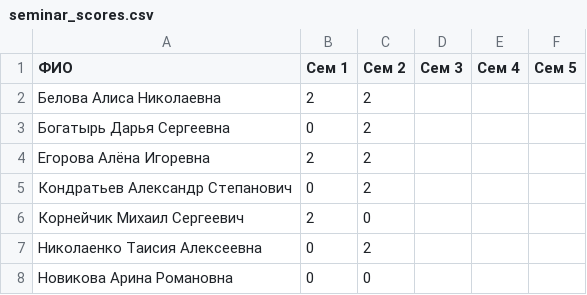
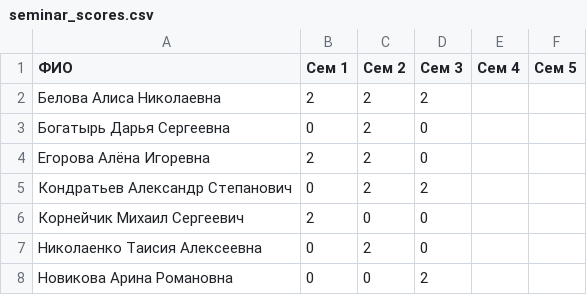
Before and after one commit to julian90807-rgb/dvfu, a CSV file: canonical-law/data/seminar_scores.csv, drawn as a sheet.

```diff
--- a/canonical-law/data/seminar_scores.csv
+++ b/canonical-law/data/seminar_scores.csv
@@ -1,8 +1,8 @@
 ФИО,Сем 1,Сем 2,Сем 3,Сем 4,Сем 5
-Белова Алиса Николаевна,2,2,,,
-Богатырь Дарья Сергеевна,0,2,,,
-Егорова Алёна Игоревна,2,2,,,
-Кондратьев Александр Степанович,0,2,,,
-Корнейчик Михаил Сергеевич,2,0,,,
-Николаенко Таисия Алексеевна,0,2,,,
-Новикова Арина Романовна,0,0,,,
+Белова Алиса Николаевна,2,2,2,,
+Богатырь Дарья Сергеевна,0,2,0,,
+Егорова Алёна Игоревна,2,2,0,,
+Кондратьев Александр Степанович,0,2,2,,
+Корнейчик Михаил Сергеевич,2,0,0,,
+Николаенко Таисия Алексеевна,0,2,0,,
+Новикова Арина Романовна,0,0,2,,
```
Also changed, not shown: canonical-law/data/attendance.csv, canonical-law/data/test_scores.csv.
